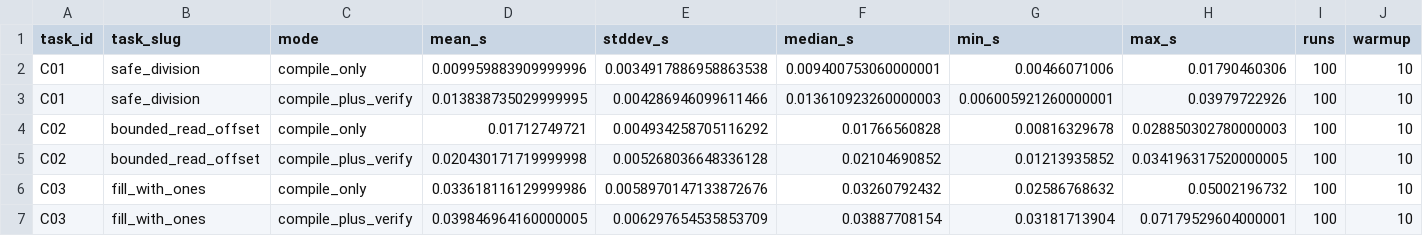
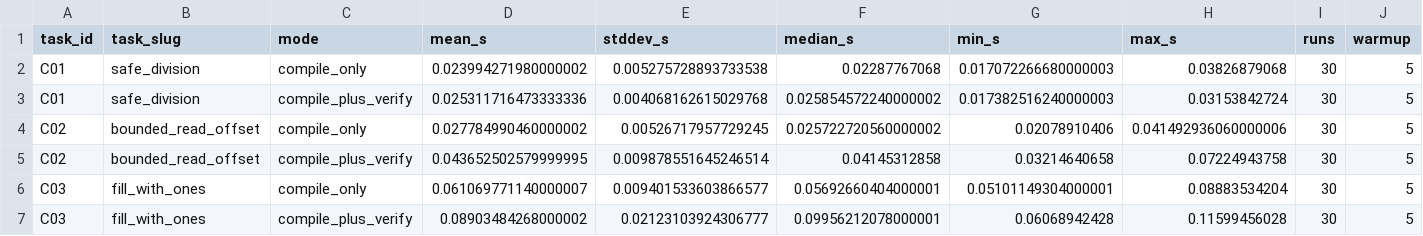
Before and after one commit to Athena-E/veritas, a CSV file: eval/comparison_suite/results/veritas_wallclock.csv, drawn as a sheet; only a part is shown; the diff covers the shown part only.

```diff
--- a/eval/comparison_suite/results/veritas_wallclock.csv
+++ b/eval/comparison_suite/results/veritas_wallclock.csv
@@ -1,7 +1,7 @@
 task_id,task_slug,mode,mean_s,stddev_s,median_s,min_s,max_s,runs,warmup
-C01,safe_division,compile_only,0.009959883909999996,0.0034917886958863538,0.009400753060000001,0.00466071006,0.01790460306,100,10
-C01,safe_division,compile_plus_verify,0.013838735029999995,0.004286946099611466,0.013610923260000003,0.006005921260000001,0.03979722926,100,10
-C02,bounded_read_offset,compile_only,0.01712749721,0.004934258705116292,0.01766560828,0.00816329678,0.028850302780000003,100,10
-C02,bounded_read_offset,compile_plus_verify,0.020430171719999998,0.005268036648336128,0.02104690852,0.01213935852,0.034196317520000005,100,10
-C03,fill_with_ones,compile_only,0.033618116129999986,0.0058970147133872676,0.03260792432,0.02586768632,0.05002196732,100,10
-C03,fill_with_ones,compile_plus_verify,0.039846964160000005,0.006297654535853709,0.03887708154,0.03181713904,0.07179529604000001,100,10
+C01,safe_division,compile_only,0.023994271980000002,0.005275728893733538,0.02287767068,0.017072266680000003,0.03826879068,30,5
+C01,safe_division,compile_plus_verify,0.025311716473333336,0.004068162615029768,0.025854572240000002,0.017382516240000003,0.03153842724,30,5
+C02,bounded_read_offset,compile_only,0.027784990460000002,0.00526717957729245,0.025722720560000002,0.02078910406,0.041492936060000006,30,5
+C02,bounded_read_offset,compile_plus_verify,0.043652502579999995,0.009878551645246514,0.04145312858,0.03214640658,0.07224943758,30,5
+C03,fill_with_ones,compile_only,0.061069771140000007,0.009401533603866577,0.05692660404000001,0.05101149304000001,0.08883534204,30,5
+C03,fill_with_ones,compile_plus_verify,0.08903484268000002,0.02123103924306777,0.09956212078000001,0.06068942428,0.11599456028,30,5
```
Also changed, not shown: 42 edited cells elsewhere in this file, eval/dtal_tampering/index.tsv, 14 other files.
